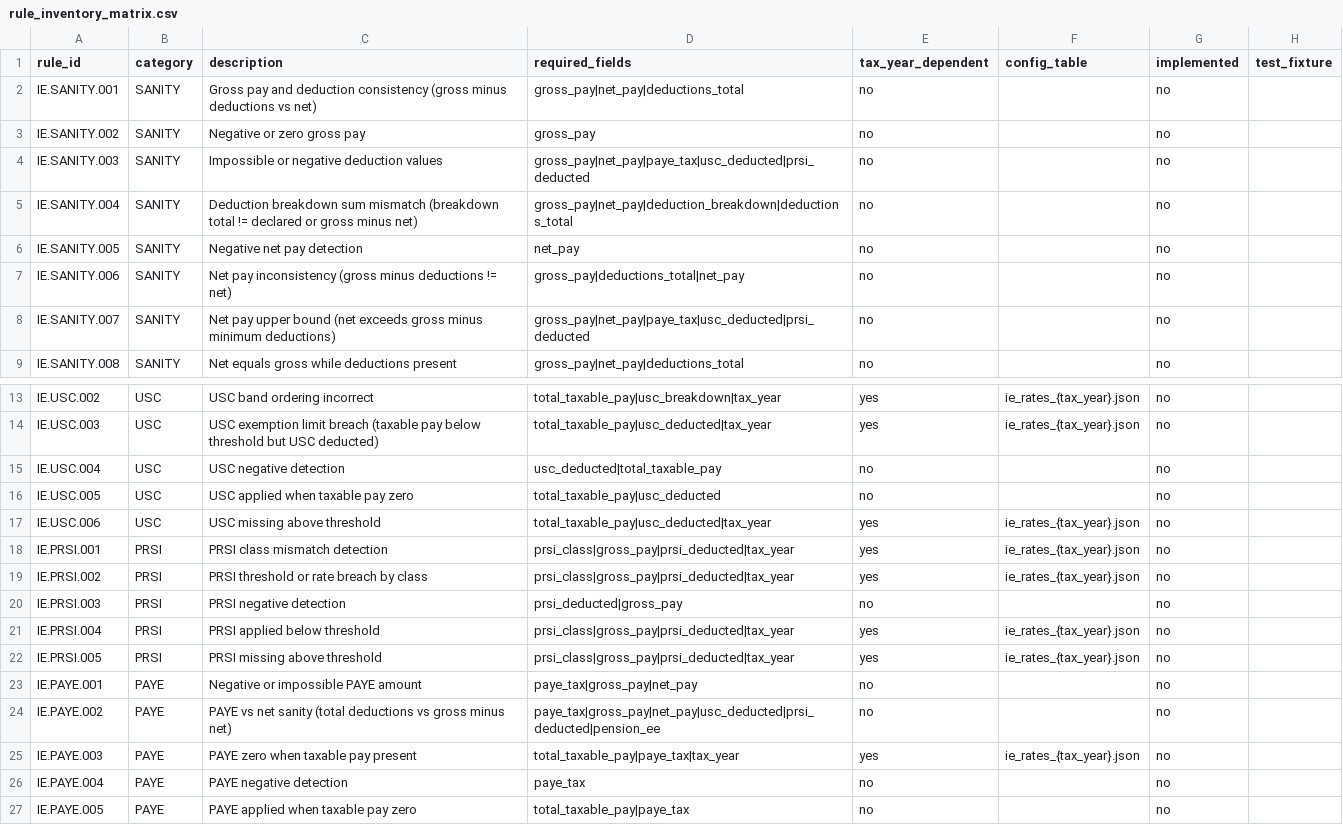
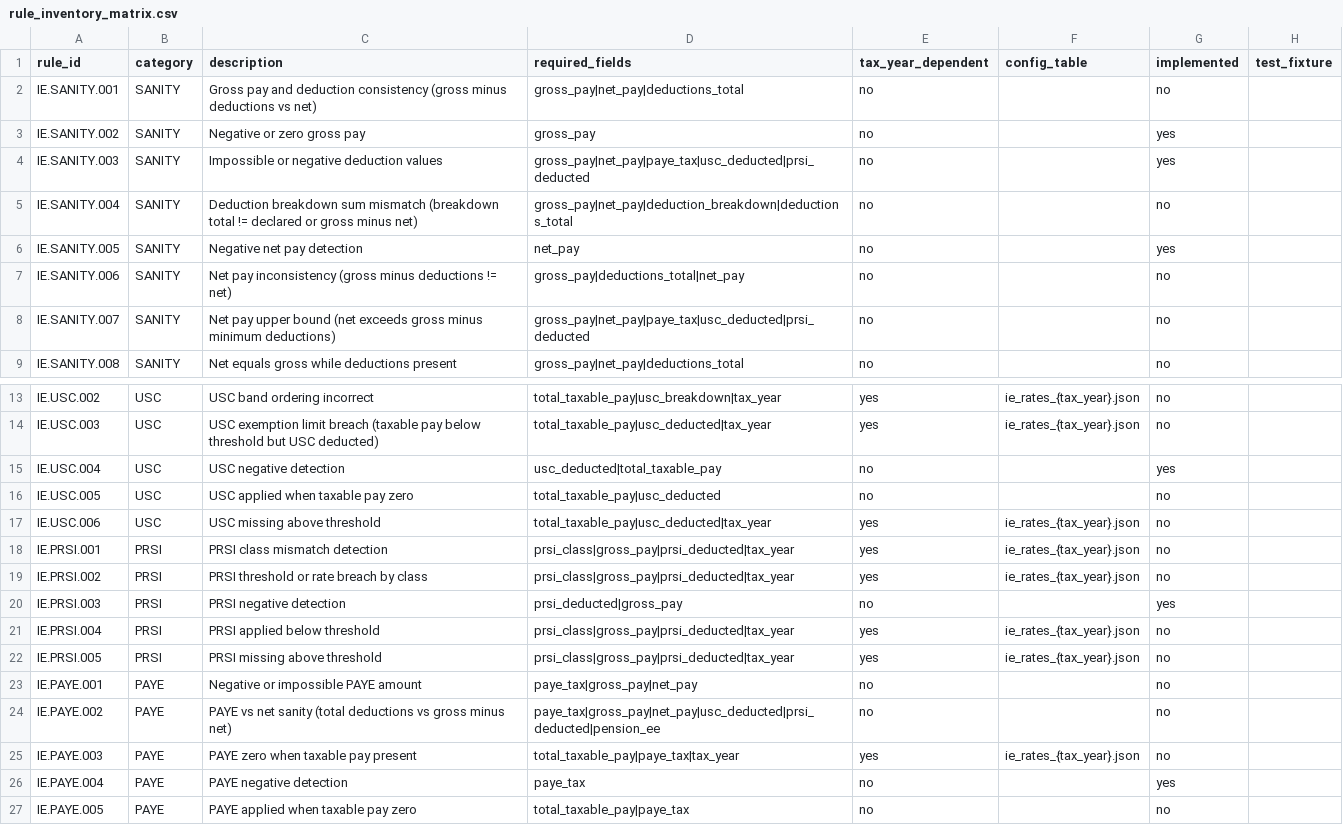
Before and after one commit to wallyben/payroll-compliance-engine, a CSV file: docs/rule_inventory_matrix.csv, drawn as a sheet; only a part is shown, gaps mark what is left out; the diff names each change by its address in the sheet, - before the commit and + after, or states it on an @@ line.

Commit message:
phase5: mark batch1 rules as implemented

```diff
--- a/docs/rule_inventory_matrix.csv
+++ b/docs/rule_inventory_matrix.csv
-G3:G4 (implemented): no
+G3:G4 (implemented): yes
-G6 (implemented): no
+G6 (implemented): yes
-G15 (implemented): no
+G15 (implemented): yes
-G20 (implemented): no
+G20 (implemented): yes
-G26 (implemented): no
+G26 (implemented): yes
```
